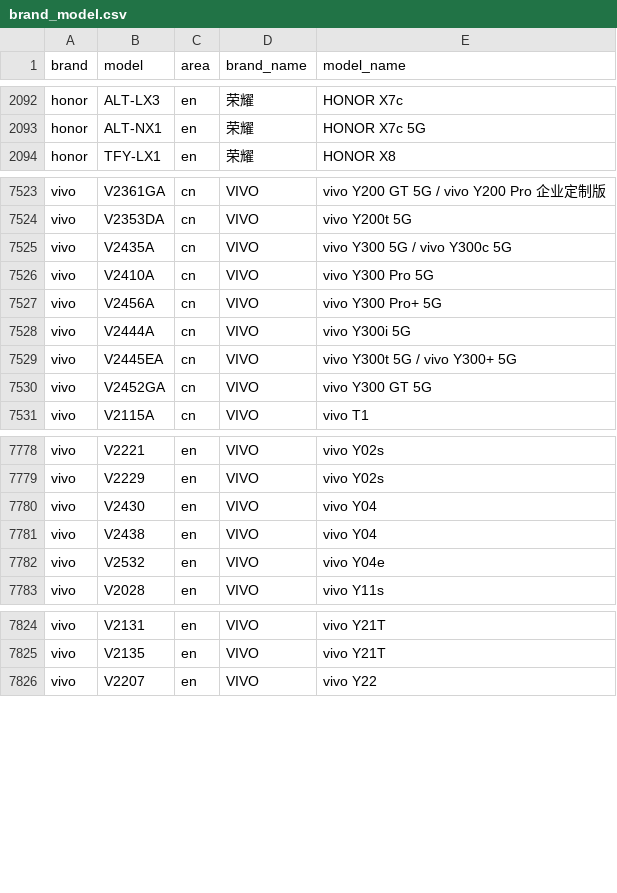
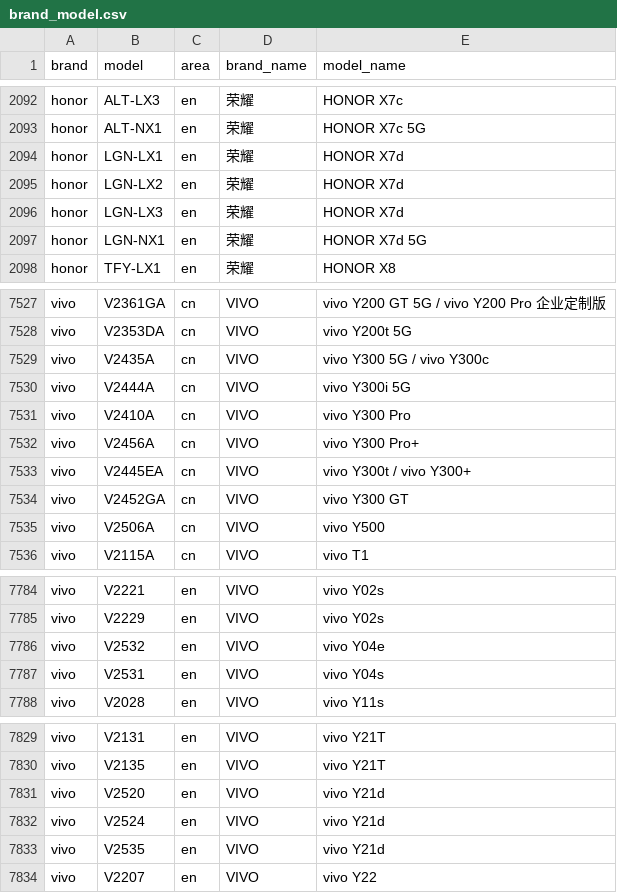
Before and after one commit to blackblock1523/mobilemodels, a CSV file: brand_model.csv, drawn as a sheet; only a part is shown, gaps mark what is left out; the diff covers the shown part only.

Commit message:
Sync with MobileModels 239f593d4f400d15d016304b6e78bb9a5bfbc8da

```diff
--- a/brand_model.csv
+++ b/brand_model.csv
@@ -2093,2 +2093,6 @@ honor,ALT-LX3,en,荣耀, HONOR X7c
 honor,ALT-NX1,en,荣耀, HONOR X7c 5G
+honor,LGN-LX1,en,荣耀, HONOR X7d
+honor,LGN-LX2,en,荣耀, HONOR X7d
+honor,LGN-LX3,en,荣耀, HONOR X7d
+honor,LGN-NX1,en,荣耀, HONOR X7d 5G
 honor,TFY-LX1,en,荣耀, HONOR X8
@@ -7524,8 +7528,9 @@ vivo,V2361GA,cn,VIVO, vivo Y200 GT 5G / vivo Y200 Pro 企业定制版
 vivo,V2353DA,cn,VIVO, vivo Y200t 5G
-vivo,V2435A,cn,VIVO, vivo Y300 5G / vivo Y300c 5G
-vivo,V2410A,cn,VIVO, vivo Y300 Pro 5G
-vivo,V2456A,cn,VIVO, vivo Y300 Pro+ 5G
+vivo,V2435A,cn,VIVO, vivo Y300 5G / vivo Y300c
 vivo,V2444A,cn,VIVO, vivo Y300i 5G
-vivo,V2445EA,cn,VIVO, vivo Y300t 5G / vivo Y300+ 5G
-vivo,V2452GA,cn,VIVO, vivo Y300 GT 5G
+vivo,V2410A,cn,VIVO, vivo Y300 Pro
+vivo,V2456A,cn,VIVO, vivo Y300 Pro+
+vivo,V2445EA,cn,VIVO, vivo Y300t / vivo Y300+
+vivo,V2452GA,cn,VIVO, vivo Y300 GT
+vivo,V2506A,cn,VIVO, vivo Y500
 vivo,V2115A,cn,VIVO, vivo T1
@@ -7779,5 +7785,4 @@ vivo,V2221,en,VIVO, vivo Y02s
 vivo,V2229,en,VIVO, vivo Y02s
-vivo,V2430,en,VIVO, vivo Y04
-vivo,V2438,en,VIVO, vivo Y04
 vivo,V2532,en,VIVO, vivo Y04e
+vivo,V2531,en,VIVO, vivo Y04s
 vivo,V2028,en,VIVO, vivo Y11s
@@ -7825,2 +7830,5 @@ vivo,V2131,en,VIVO, vivo Y21T
 vivo,V2135,en,VIVO, vivo Y21T
+vivo,V2520,en,VIVO, vivo Y21d
+vivo,V2524,en,VIVO, vivo Y21d
+vivo,V2535,en,VIVO, vivo Y21d
 vivo,V2207,en,VIVO, vivo Y22
```
Also changed, not shown: 3 added rows and 1 edited cell elsewhere in this file, 1 other file.
